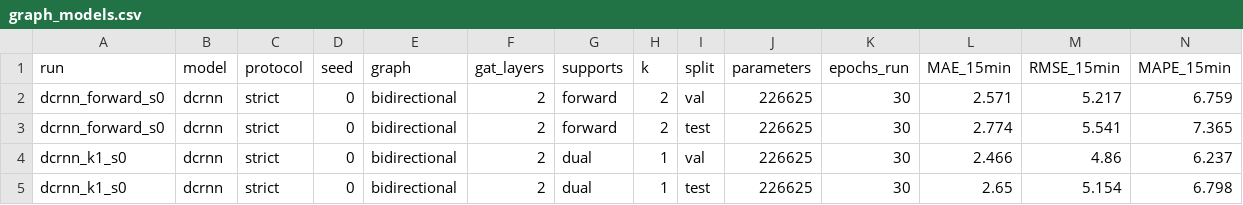
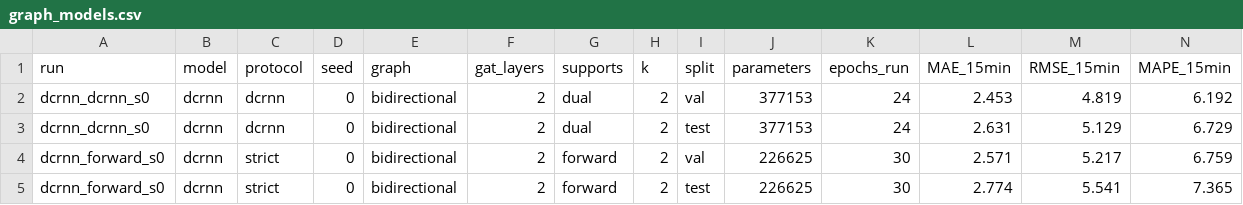
Before and after one commit to ManasSaxena14/MetroFlow_MachineAndDeepLearning, a CSV file: results/graph_models.csv, drawn as a sheet; only a part is shown; the shorter side is filled out with more unchanged rows; rows hold the shown columns only; the diff names each change by its address in the sheet, - before the commit and + after, or states it on an @@ line.

Commit message:
Phase 5: DCRNN under the reference protocol reproduces the published METR-LA numbers
Scored from the best checkpoint (epoch 22) after the run stopped at epoch 24 of 30: 2.63 / 3.03 / 3.54 mph against
the published 2.67 / 3.08 / 3.56. Also adds the no-dropout ablation to the run script.

```diff
--- a/results/graph_models.csv
+++ b/results/graph_models.csv
+row 2: dcrnn_dcrnn_s0 | dcrnn | dcrnn | 0 | bidirectional | 2 | dual | 2 | val | 377153 | 24 | 2.453 | 4.819 | 6.192
+row 3: dcrnn_dcrnn_s0 | dcrnn | dcrnn | 0 | bidirectional | 2 | dual | 2 | test | 377153 | 24 | 2.631 | 5.129 | 6.729
```
Also changed, not shown: results/attention.csv, 5 other files.
